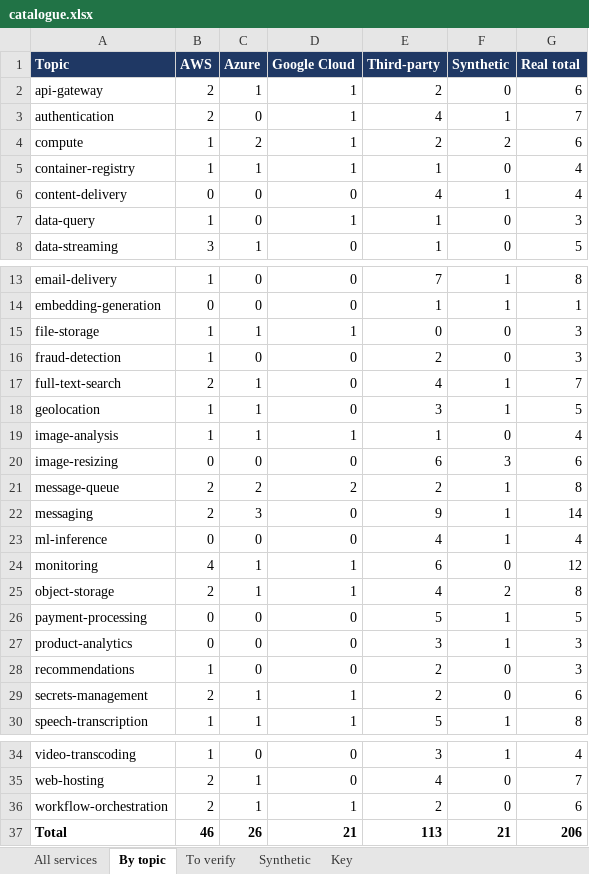
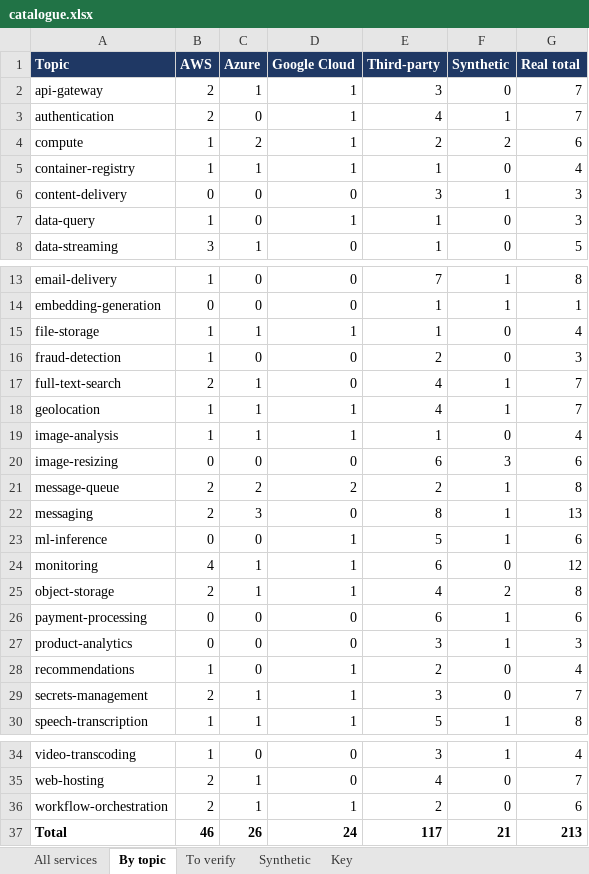
Before and after one commit to Hikunokyojin/SAGE_Cloud_Project_2026, an Excel workbook: data/catalogue.xlsx, sheet By topic, drawn as a sheet; only a part is shown, gaps mark what is left out; values as stored, in another font and other column widths than the file's, no borders; the diff names each change by its address in the sheet, - before the commit and + after, or states it on an @@ line.

Commit message:
data(catalogue): apply user-verified screenshots for 18 services (213 real)

```diff
--- a/data/catalogue.xlsx (sheet By topic)
+++ b/data/catalogue.xlsx (sheet By topic)
-E2 (Third-party): 2
+E2 (Third-party): 3
-G2 (Real total): 6
+G2 (Real total): 7
-E6 (Third-party): 4
+E6 (Third-party): 3
-G6 (Real total): 4
+G6 (Real total): 3
-E15 (Third-party): 0
+E15 (Third-party): 1
-G15 (Real total): 3
+G15 (Real total): 4
-D18 (Google Cloud): 0
+D18 (Google Cloud): 1
-E18 (Third-party): 3
+E18 (Third-party): 4
-G18 (Real total): 5
+G18 (Real total): 7
-E22 (Third-party): 9
+E22 (Third-party): 8
-G22 (Real total): 14
+G22 (Real total): 13
-D23 (Google Cloud): 0
+D23 (Google Cloud): 1
-E23 (Third-party): 4
+E23 (Third-party): 5
-G23 (Real total): 4
+G23 (Real total): 6
-E26 (Third-party): 5
+E26 (Third-party): 6
-G26 (Real total): 5
+G26 (Real total): 6
-D28 (Google Cloud): 0
+D28 (Google Cloud): 1
-G28 (Real total): 3
+G28 (Real total): 4
-E29 (Third-party): 2
+E29 (Third-party): 3
-G29 (Real total): 6
+G29 (Real total): 7
-D37 (Google Cloud): 21
+D37 (Google Cloud): 24
-E37 (Third-party): 113
+E37 (Third-party): 117
-G37 (Real total): 206
+G37 (Real total): 213
```
Also changed, not shown: sheet All services, sheet To verify, 2 other files.
